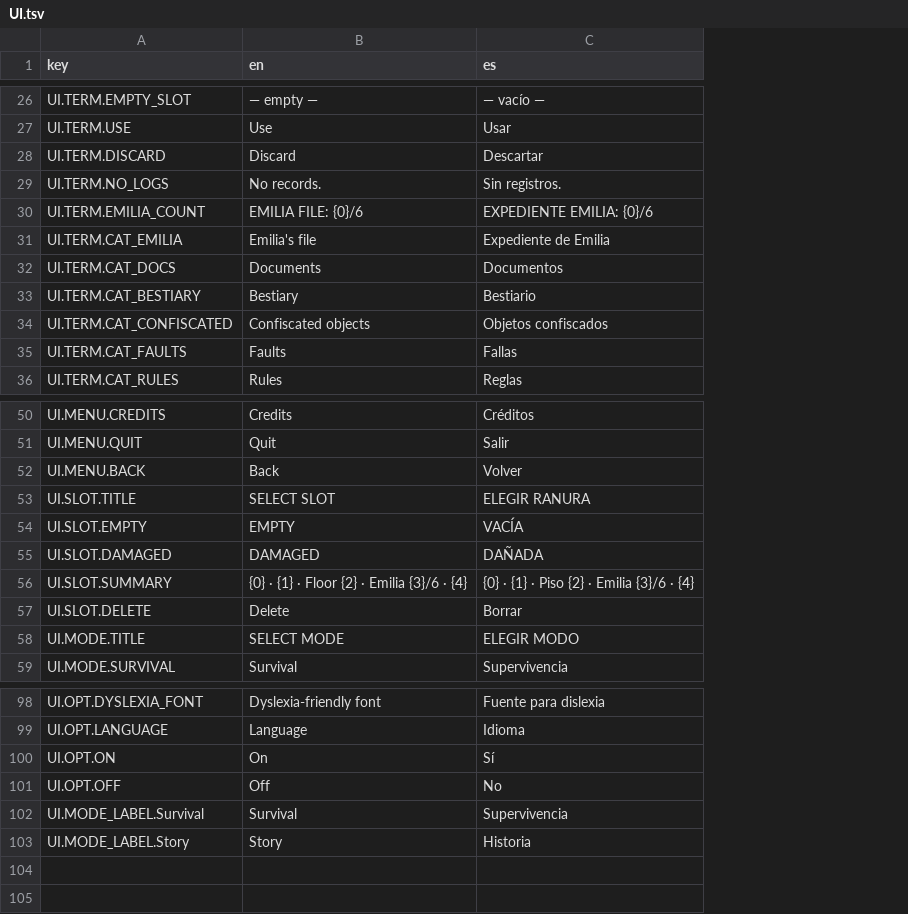
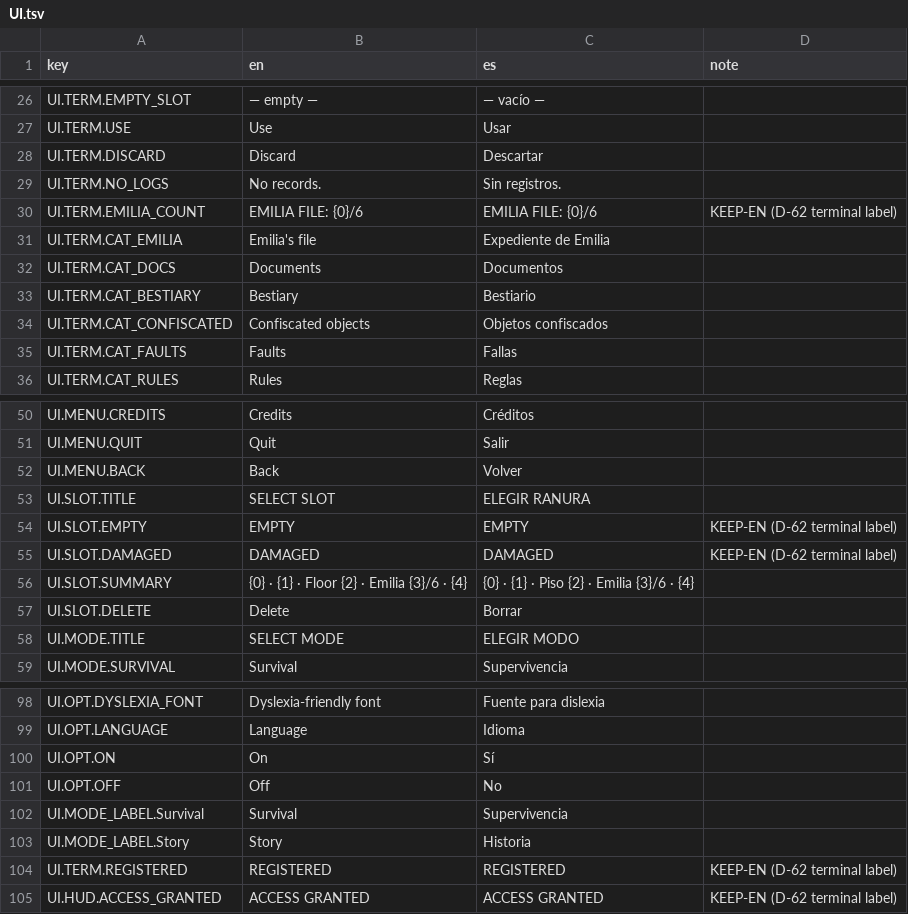
Before and after one commit to ChristianC720/survivalHorror-Demo, a TSV file: Assets/_Project/Localization/Source/UI.tsv, drawn as a sheet; only a part is shown, gaps mark what is left out; the diff covers the shown part only; the diff names each change by its address in the sheet, - before the commit and + after, or states it on an @@ line.

Commit message:
E10: add diegetic HUD (E prompt following last device, SYNCHRONIZING notice) and keep terminal labels in English (D-62)

```diff
--- a/Assets/_Project/Localization/Source/UI.tsv
+++ b/Assets/_Project/Localization/Source/UI.tsv
+column D (note), row 30: KEEP-EN (D-62 terminal label); rows 54-55: KEEP-EN (D-62 terminal label) | KEEP-EN (D-62 terminal label)
-C30 (es): EXPEDIENTE EMILIA: {0}/6
+C30 (es): EMILIA FILE: {0}/6
-C54 (es): VACÍA
+C54 (es): EMPTY
-C55 (es): DAÑADA
+C55 (es): DAMAGED
+row 104: UI.TERM.REGISTERED | REGISTERED | REGISTERED | KEEP-EN (D-62 terminal label)
+row 105: UI.HUD.ACCESS_GRANTED | ACCESS GRANTED | ACCESS GRANTED | KEEP-EN (D-62 terminal label)
```
Also changed, not shown: 14 edited cells elsewhere in this file, 15 other files.
